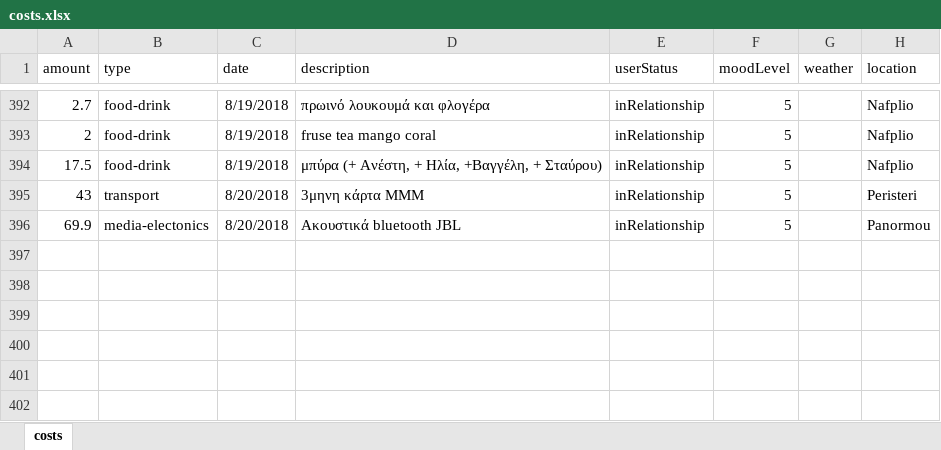
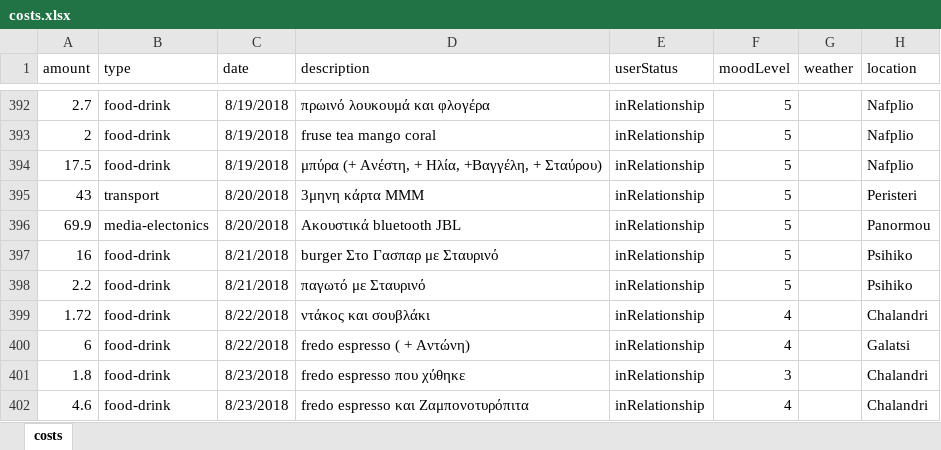
Before and after one commit to Stamanos/Financial-Organization, an Excel workbook: costs.xlsx, sheet costs, drawn as a sheet; only a part is shown, gaps mark what is left out; values as stored, in another font and other column widths than the file's, no borders; table styles not drawn; the diff names each change by its address in the sheet, - before the commit and + after, or states it on an @@ line.

```diff
--- a/costs.xlsx (sheet costs)
+++ b/costs.xlsx (sheet costs)
+row 397: 16 | food-drink | 8/21/2018 | burger Στο Γασπαρ με Σταυρινό | inRelationship | 5 |  | Psihiko
+row 398: 2.2 | food-drink | 8/21/2018 | παγωτό με Σταυρινό | inRelationship | 5 |  | Psihiko
+row 399: 1.72 | food-drink | 8/22/2018 | ντάκος και σουβλάκι | inRelationship | 4 |  | Chalandri
+row 400: 6 | food-drink | 8/22/2018 | fredo espresso ( + Αντώνη) | inRelationship | 4 |  | Galatsi
+row 401: 1.8 | food-drink | 8/23/2018 | fredo espresso που χύθηκε | inRelationship | 3 |  | Chalandri
+row 402: 4.6 | food-drink | 8/23/2018 | fredo espresso και Ζαμπονοτυρόπιτα | inRelationship | 4 |  | Chalandri
```
Also changed, not shown: 1 other file.
